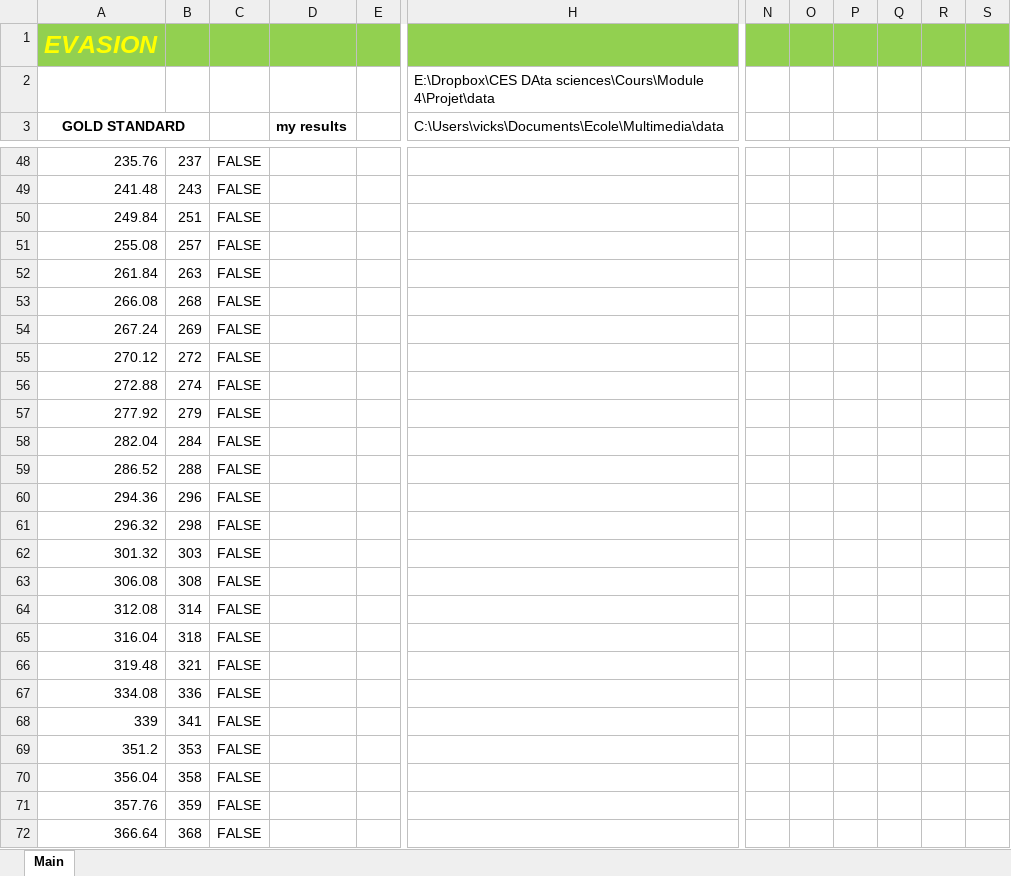
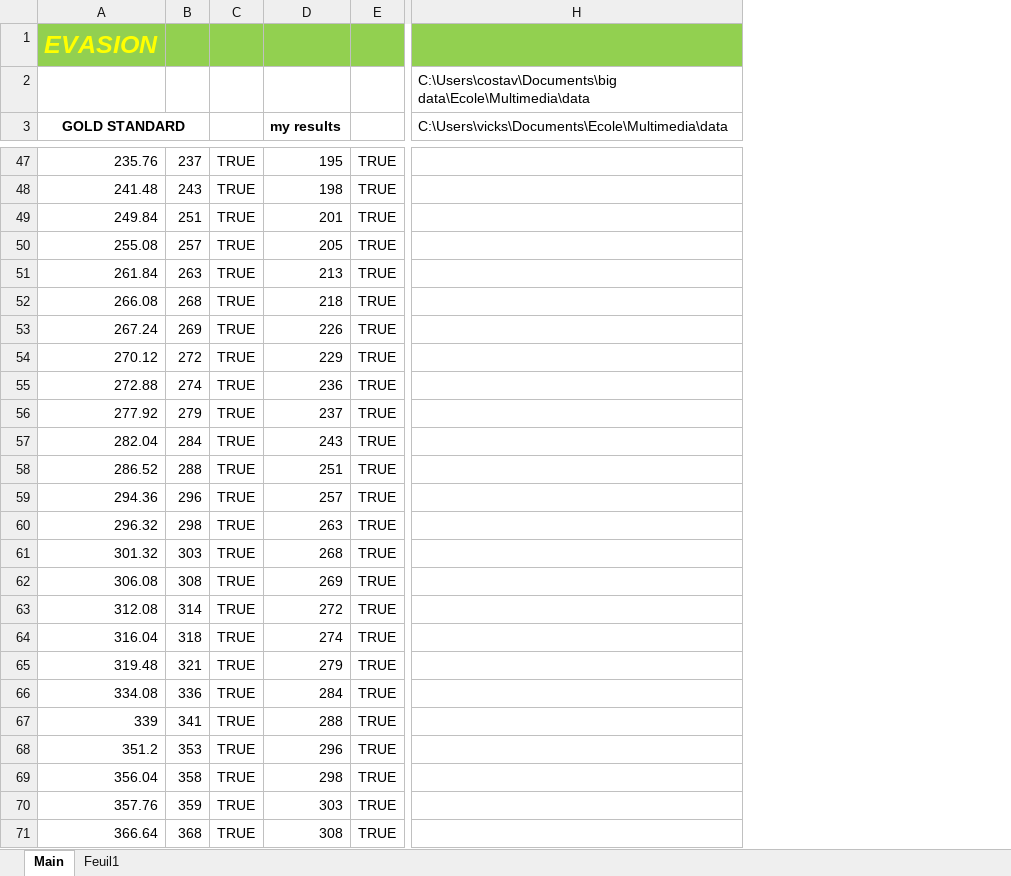
Before and after one commit to nboukraa/evasion, an Excel workbook: myTreatment.xlsm, sheet Main, drawn as a sheet; only a part is shown, gaps mark what is left out; values as stored, in another font and other column widths than the file's, no borders; charts and pictures and conditional formats not drawn; removed rows and columns are numbered as before the commit, all else as after; the diff covers the shown part only; the diff names each change by its address in the sheet, - before the commit and + after, or states it on an @@ line.

Commit message:
- Correction d'un erreur sur le gold Result

```diff
--- a/myTreatment.xlsm (sheet Main)
+++ b/myTreatment.xlsm (sheet Main)
+sheet tab: Feuil1
-column C, rows 48-72: all FALSE
+column C, rows 47-71: all TRUE
-column E, empty
+column E, rows 47-71: all TRUE
-column N, empty
-column O, empty
-column P, empty
-column Q, empty
-column R, empty
-column S, empty
-H2: E:\Dropbox\CES DAta sciences\Cours\Module 4\Projet\data
+H2: C:\Users\costav\Documents\big data\Ecole\Multimedia\data
-D47 (my results): (empty)
+D47 (my results): 195
-D48 (my results): (empty)
+D48 (my results): 198
-D49 (my results): (empty)
+D49 (my results): 201
-D50 (my results): (empty)
+D50 (my results): 205
-D51 (my results): (empty)
+D51 (my results): 213
-D52 (my results): (empty)
+D52 (my results): 218
-D53 (my results): (empty)
+D53 (my results): 226
-D54 (my results): (empty)
+D54 (my results): 229
-D55 (my results): (empty)
+D55 (my results): 236
-D56 (my results): (empty)
+D56 (my results): 237
-D57 (my results): (empty)
+D57 (my results): 243
-D58 (my results): (empty)
+D58 (my results): 251
-D59 (my results): (empty)
+D59 (my results): 257
-D60 (my results): (empty)
+D60 (my results): 263
-D61 (my results): (empty)
+D61 (my results): 268
-D62 (my results): (empty)
+D62 (my results): 269
-D63 (my results): (empty)
+D63 (my results): 272
-D64 (my results): (empty)
+D64 (my results): 274
-D65 (my results): (empty)
+D65 (my results): 279
-D66 (my results): (empty)
+D66 (my results): 284
-D67 (my results): (empty)
+D67 (my results): 288
-D68 (my results): (empty)
+D68 (my results): 296
-D69 (my results): (empty)
+D69 (my results): 298
-D70 (my results): (empty)
+D70 (my results): 303
-D71 (my results): (empty)
+D71 (my results): 308
```
Also changed, not shown: 3 added rows, 48 removed rows and 492 edited cells elsewhere in this sheet, formulas that keep their value, charts or pictures, 3 other files.
